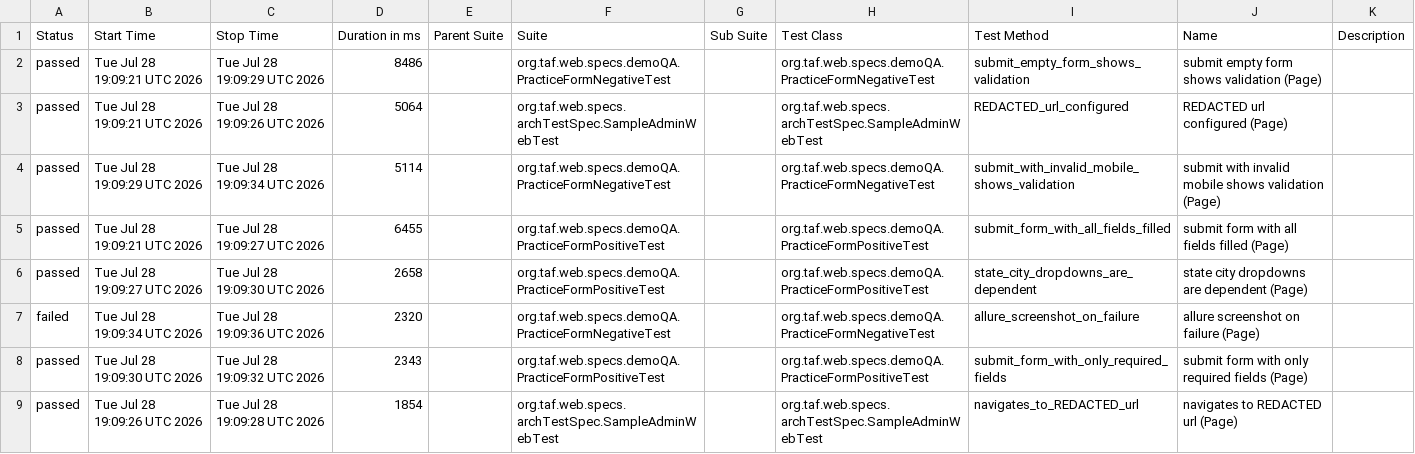
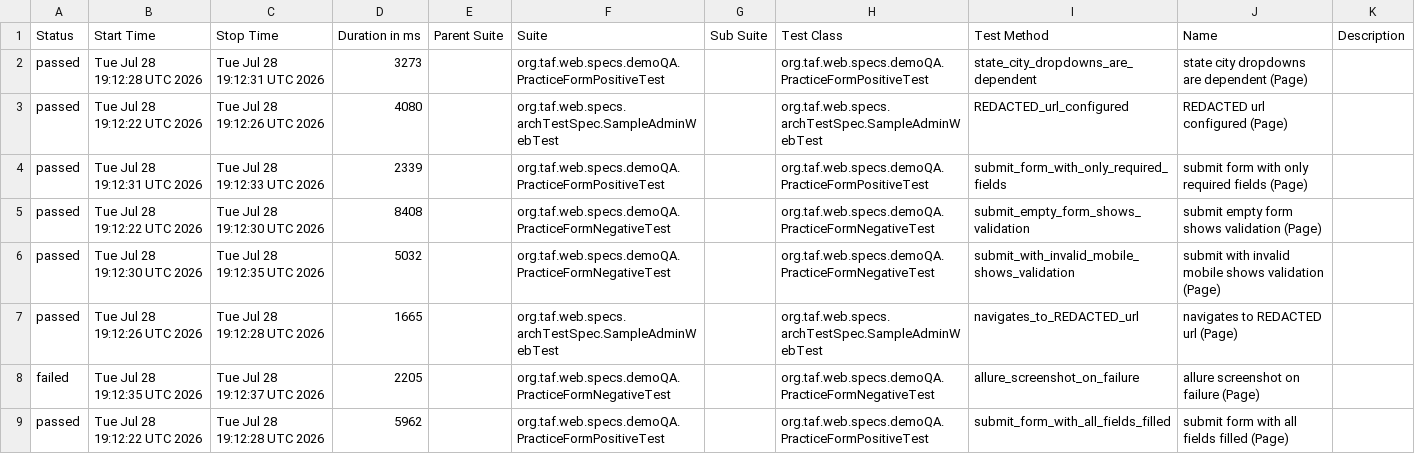
Before and after one commit to rudyMarineH/FlamTestSol, a CSV file: web/data/suites.csv, drawn as a sheet.

```diff
--- a/web/data/suites.csv
+++ b/web/data/suites.csv
@@ -1,9 +1,9 @@
 "Status","Start Time","Stop Time","Duration in ms","Parent Suite","Suite","Sub Suite","Test Class","Test Method","Name","Description"
-"passed","Tue Jul 28 19:09:21 UTC 2026","Tue Jul 28 19:09:29 UTC 2026","8486","","org.taf.web.specs.demoQA.PracticeFormNegativeTest","","org.taf.web.specs.demoQA.PracticeFormNegativeTest","submit_empty_form_shows_validation","submit empty form shows validation (Page)",""
-"passed","Tue Jul 28 19:09:21 UTC 2026","Tue Jul 28 19:09:26 UTC 2026","5064","","org.taf.web.specs.archTestSpec.SampleAdminWebTest","","org.taf.web.specs.archTestSpec.SampleAdminWebTest","REDACTED_url_configured","REDACTED url configured (Page)",""
-"passed","Tue Jul 28 19:09:29 UTC 2026","Tue Jul 28 19:09:34 UTC 2026","5114","","org.taf.web.specs.demoQA.PracticeFormNegativeTest","","org.taf.web.specs.demoQA.PracticeFormNegativeTest","submit_with_invalid_mobile_shows_validation","submit with invalid mobile shows validation (Page)",""
-"passed","Tue Jul 28 19:09:21 UTC 2026","Tue Jul 28 19:09:27 UTC 2026","6455","","org.taf.web.specs.demoQA.PracticeFormPositiveTest","","org.taf.web.specs.demoQA.PracticeFormPositiveTest","submit_form_with_all_fields_filled","submit form with all fields filled (Page)",""
-"passed","Tue Jul 28 19:09:27 UTC 2026","Tue Jul 28 19:09:30 UTC 2026","2658","","org.taf.web.specs.demoQA.PracticeFormPositiveTest","","org.taf.web.specs.demoQA.PracticeFormPositiveTest","state_city_dropdowns_are_dependent","state city dropdowns are dependent (Page)",""
-"failed","Tue Jul 28 19:09:34 UTC 2026","Tue Jul 28 19:09:36 UTC 2026","2320","","org.taf.web.specs.demoQA.PracticeFormNegativeTest","","org.taf.web.specs.demoQA.PracticeFormNegativeTest","allure_screenshot_on_failure","allure screenshot on failure (Page)",""
-"passed","Tue Jul 28 19:09:30 UTC 2026","Tue Jul 28 19:09:32 UTC 2026","2343","","org.taf.web.specs.demoQA.PracticeFormPositiveTest","","org.taf.web.specs.demoQA.PracticeFormPositiveTest","submit_form_with_only_required_fields","submit form with only required fields (Page)",""
-"passed","Tue Jul 28 19:09:26 UTC 2026","Tue Jul 28 19:09:28 UTC 2026","1854","","org.taf.web.specs.archTestSpec.SampleAdminWebTest","","org.taf.web.specs.archTestSpec.SampleAdminWebTest","navigates_to_REDACTED_url","navigates to REDACTED url (Page)",""
+"passed","Tue Jul 28 19:12:28 UTC 2026","Tue Jul 28 19:12:31 UTC 2026","3273","","org.taf.web.specs.demoQA.PracticeFormPositiveTest","","org.taf.web.specs.demoQA.PracticeFormPositiveTest","state_city_dropdowns_are_dependent","state city dropdowns are dependent (Page)",""
+"passed","Tue Jul 28 19:12:22 UTC 2026","Tue Jul 28 19:12:26 UTC 2026","4080","","org.taf.web.specs.archTestSpec.SampleAdminWebTest","","org.taf.web.specs.archTestSpec.SampleAdminWebTest","REDACTED_url_configured","REDACTED url configured (Page)",""
+"passed","Tue Jul 28 19:12:31 UTC 2026","Tue Jul 28 19:12:33 UTC 2026","2339","","org.taf.web.specs.demoQA.PracticeFormPositiveTest","","org.taf.web.specs.demoQA.PracticeFormPositiveTest","submit_form_with_only_required_fields","submit form with only required fields (Page)",""
+"passed","Tue Jul 28 19:12:22 UTC 2026","Tue Jul 28 19:12:30 UTC 2026","8408","","org.taf.web.specs.demoQA.PracticeFormNegativeTest","","org.taf.web.specs.demoQA.PracticeFormNegativeTest","submit_empty_form_shows_validation","submit empty form shows validation (Page)",""
+"passed","Tue Jul 28 19:12:30 UTC 2026","Tue Jul 28 19:12:35 UTC 2026","5032","","org.taf.web.specs.demoQA.PracticeFormNegativeTest","","org.taf.web.specs.demoQA.PracticeFormNegativeTest","submit_with_invalid_mobile_shows_validation","submit with invalid mobile shows validation (Page)",""
+"passed","Tue Jul 28 19:12:26 UTC 2026","Tue Jul 28 19:12:28 UTC 2026","1665","","org.taf.web.specs.archTestSpec.SampleAdminWebTest","","org.taf.web.specs.archTestSpec.SampleAdminWebTest","navigates_to_REDACTED_url","navigates to REDACTED url (Page)",""
+"failed","Tue Jul 28 19:12:35 UTC 2026","Tue Jul 28 19:12:37 UTC 2026","2205","","org.taf.web.specs.demoQA.PracticeFormNegativeTest","","org.taf.web.specs.demoQA.PracticeFormNegativeTest","allure_screenshot_on_failure","allure screenshot on failure (Page)",""
+"passed","Tue Jul 28 19:12:22 UTC 2026","Tue Jul 28 19:12:28 UTC 2026","5962","","org.taf.web.specs.demoQA.PracticeFormPositiveTest","","org.taf.web.specs.demoQA.PracticeFormPositiveTest","submit_form_with_all_fields_filled","submit form with all fields filled (Page)",""
```
Also changed, not shown: 33 other files.
